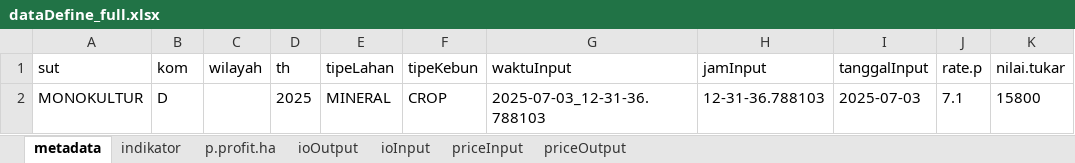
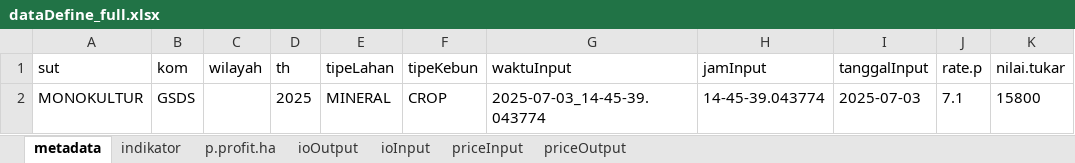
Before and after one commit to dewikiswani/LUSITA, an Excel workbook: data/Download/dataDefine_full.xlsx, sheet metadata, drawn as a sheet; values as stored, in another font and other column widths than the file's, no borders; the diff names each change by its address in the sheet, - before the commit and + after, or states it on an @@ line.

```diff
--- a/data/Download/dataDefine_full.xlsx (sheet metadata)
+++ b/data/Download/dataDefine_full.xlsx (sheet metadata)
-B2 (kom): D
+B2 (kom): GSDS
-G2 (waktuInput): 2025-07-03_12-31-36.788103
+G2 (waktuInput): 2025-07-03_14-45-39.043774
-H2 (jamInput): 12-31-36.788103
+H2 (jamInput): 14-45-39.043774
```
Also changed, not shown: sheet ioInput, sheet priceInput, sheet ioOutput, sheet p.profit.ha, sheet indikator, sheet priceOutput, 13 other files.
